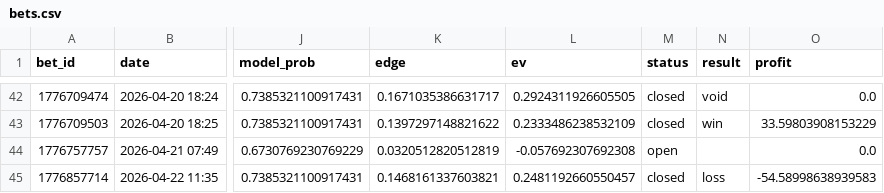
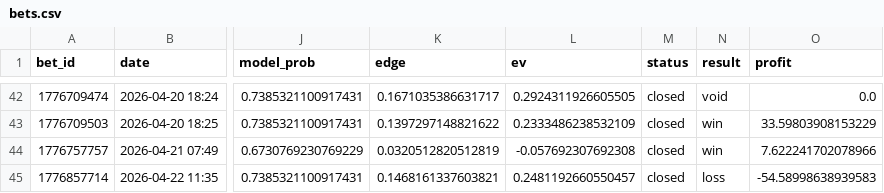
Before and after one commit to narvall018/tennis_modele, a CSV file: bets/users/narvall018/tennis/bets.csv, drawn as a sheet; only a part is shown, gaps mark what is left out; the diff names each change by its address in the sheet, - before the commit and + after, or states it on an @@ line.

Commit message:
chore: update bets/users/narvall018/tennis/bets.csv

```diff
--- a/bets/users/narvall018/tennis/bets.csv
+++ b/bets/users/narvall018/tennis/bets.csv
-M44 (status): open
+M44 (status): closed
-N44 (result): (empty)
+N44 (result): win
-O44 (profit): 0.0
+O44 (profit): 7.622241702078966
```
